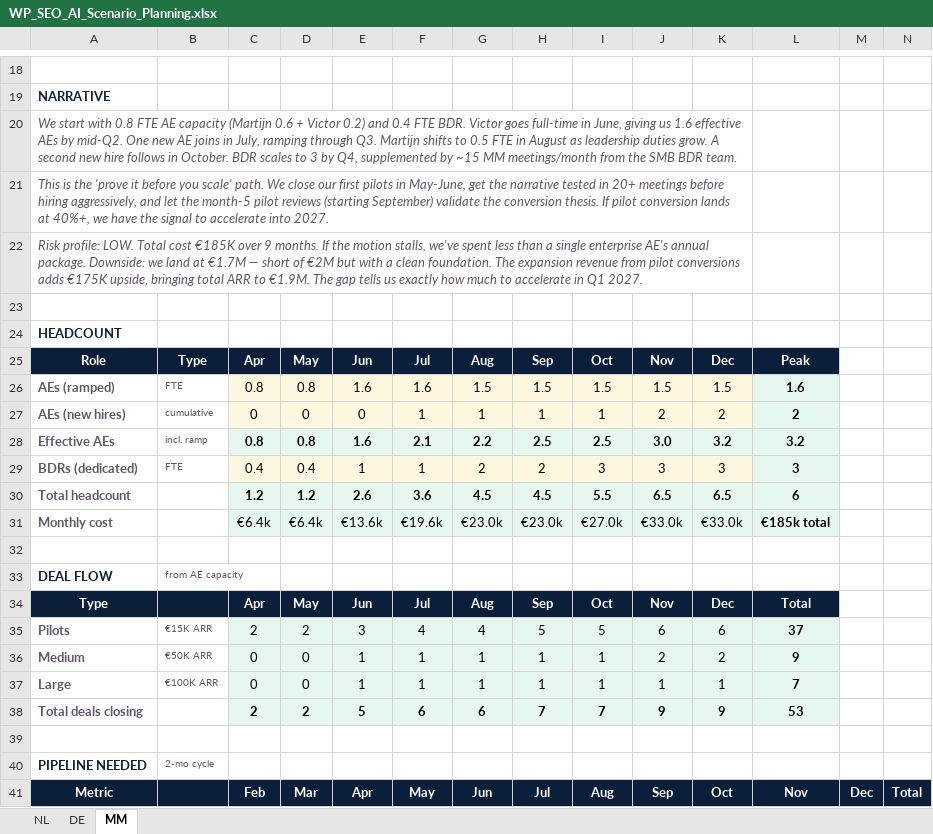
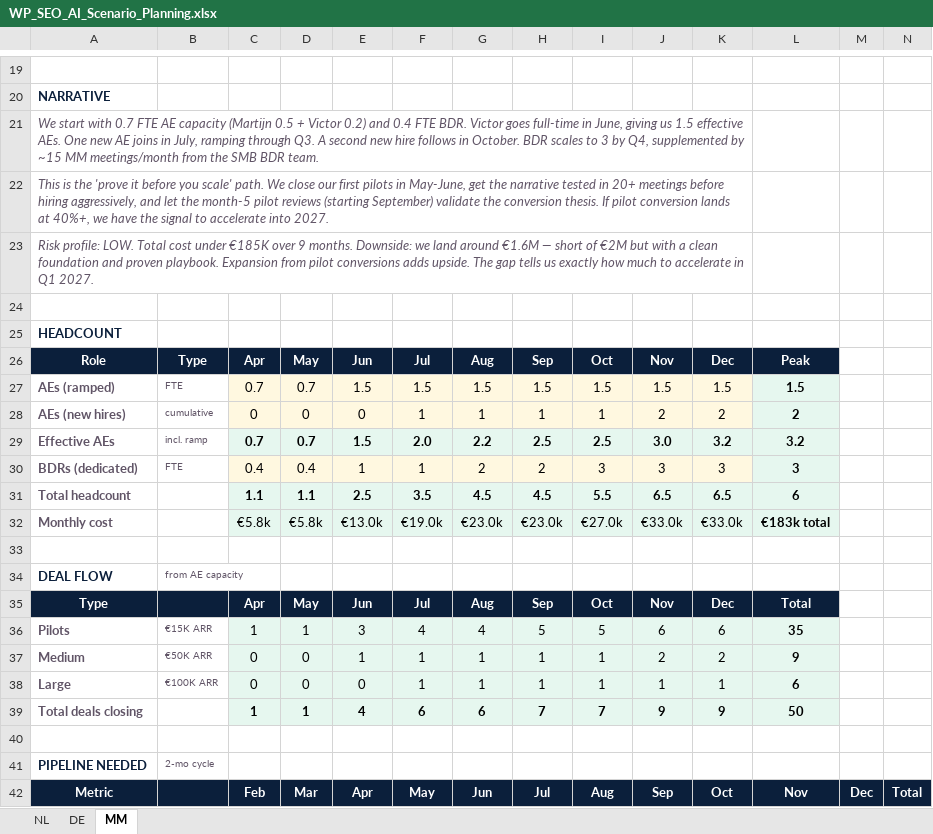
Before and after one commit to martijndereeper-a11y/wp-seo-ai-coaching, an Excel workbook: work/WP_SEO_AI_Scenario_Planning.xlsx, sheet MM, drawn as a sheet; only a part is shown, gaps mark what is left out; values as stored, in another font and other column widths than the file's, no borders; addresses are those after the commit; the diff covers the shown part only; the diff names each change by its address in the sheet, - before the commit and + after, or states it on an @@ line.

```diff
--- a/work/WP_SEO_AI_Scenario_Planning.xlsx (sheet MM)
+++ b/work/WP_SEO_AI_Scenario_Planning.xlsx (sheet MM)
-A21: …start with 0.8 FTE AE capacity (Martijn 0.6 + Victor 0.2) and 0.4 FTE BDR. Victor goes full-time in June, giving us 1.6 effective AEs by mid-Q2. One new AE joins in July, ramping through Q3. Martijn shifts to 0.5 FTE in August as leadership duties grow. A second…
+A21: …start with 0.7 FTE AE capacity (Martijn 0.5 + Victor 0.2) and 0.4 FTE BDR. Victor goes full-time in June, giving us 1.5 effective AEs. One new AE joins in July, ramping through Q3. A second…
-A23: …Total cost €185K over 9 months. If the motion stalls, we've spent less than a single enterprise AE's annual package. Downside: we land at €1.7M — short of €2M but with a clean foundation. The expansion revenue from pilot conversions adds €175K upside, bringing total ARR to €1.9M. The gap…
+A23: …Total cost under €185K over 9 months. Downside: we land around €1.6M — short of €2M but with a clean foundation and proven playbook. Expansion from pilot conversions adds upside. The gap…
-C27: 0.8
+C27: 0.7
-D27: 0.8
+D27: 0.7
-E27: 1.6
+E27: 1.5
-F27: 1.6
+F27: 1.5
-L27: 1.6
+L27: 1.5
-C29: 0.8
+C29: 0.7
-D29: 0.8
+D29: 0.7
-E29: 1.6
+E29: 1.5
-F29: 2.1
+F29: 2.0
-C31: 1.2
+C31: 1.1
-D31: 1.2
+D31: 1.1
-E31: 2.6
+E31: 2.5
-F31: 3.6
+F31: 3.5
-C32: €6.4k
+C32: €5.8k
-D32: €6.4k
+D32: €5.8k
-E32: €13.6k
+E32: €13.0k
-F32: €19.6k
+F32: €19.0k
-L32: €185k total
+L32: €183k total
-C36: 2
+C36: 1
-D36: 2
+D36: 1
-L36: 37
+L36: 35
-E38: 1
+E38: 0
-L38: 7
+L38: 6
-C39: 2
+C39: 1
-D39: 2
+D39: 1
-E39: 5
+E39: 4
-L39: 53
+L39: 50
```
Also changed, not shown: 4 added rows, 1 removed row, 177 edited cells and cell formats elsewhere in this sheet.
